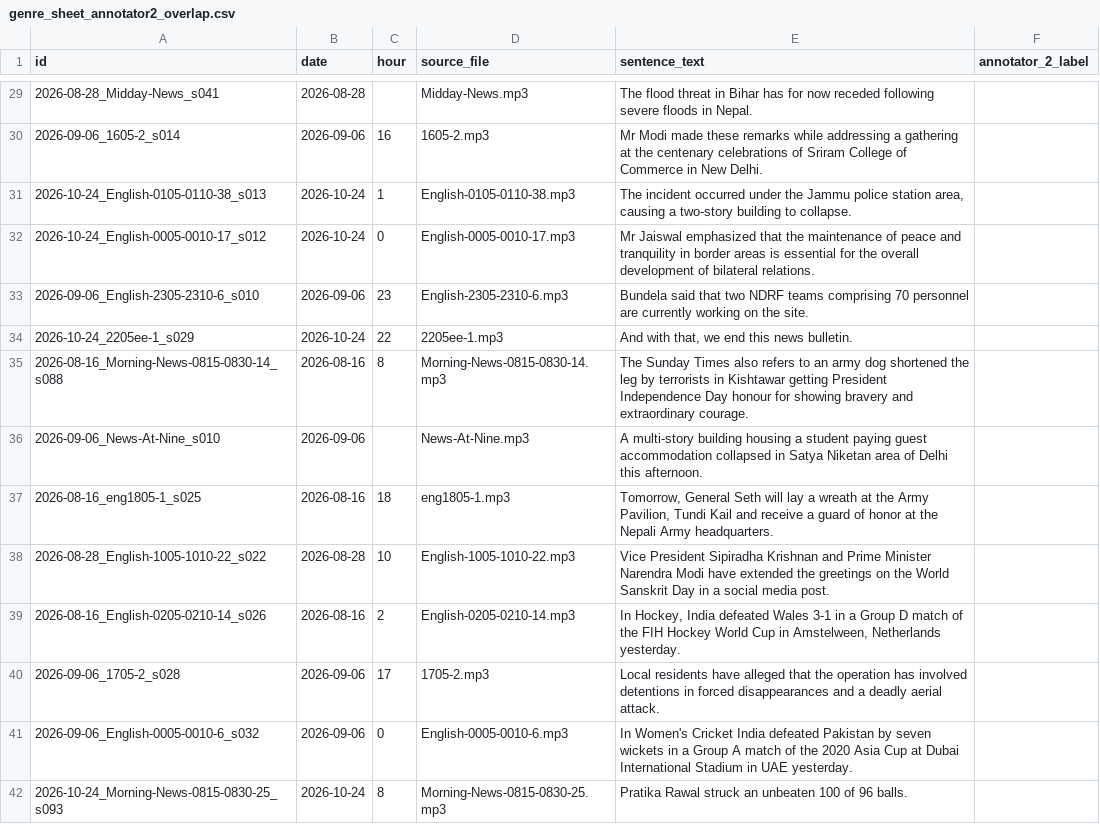
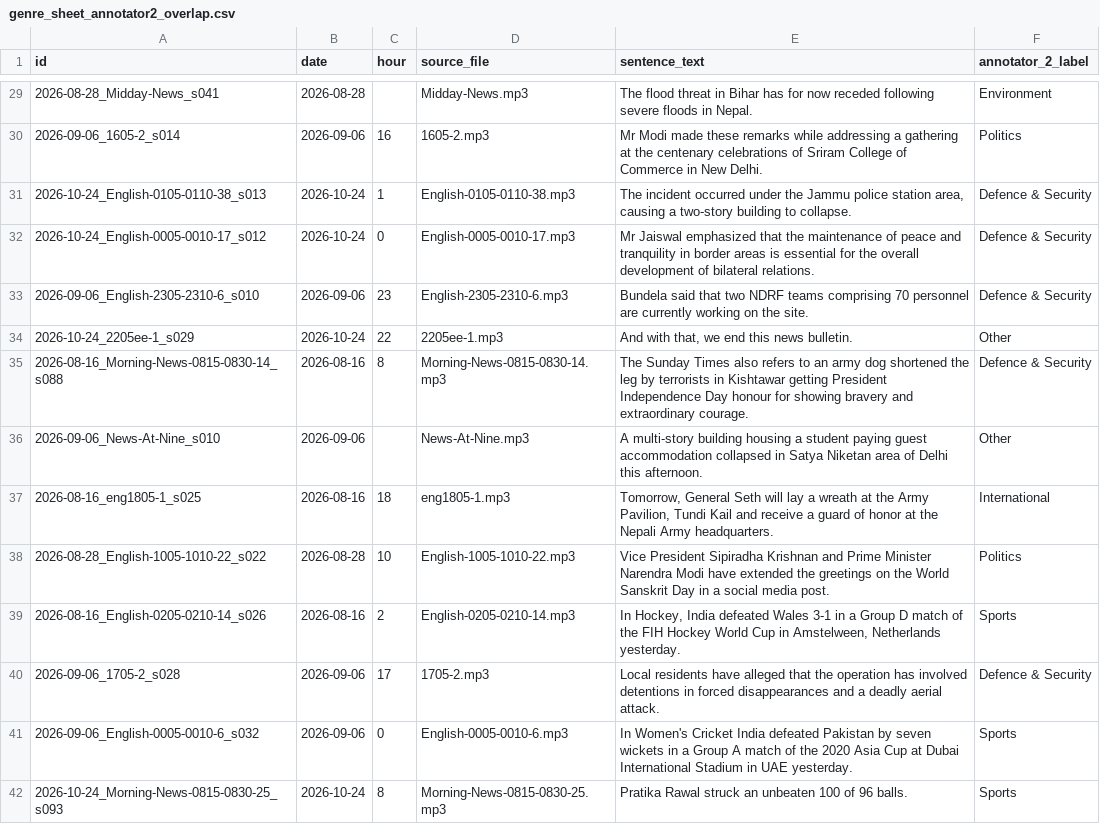
Before and after one commit to Dazaiful71/AirInsight-VaniStream, a CSV file: data/gold/genre_sheet_annotator2_overlap.csv, drawn as a sheet; only a part is shown, gaps mark what is left out; the diff covers the shown part only.

```diff
--- a/data/gold/genre_sheet_annotator2_overlap.csv
+++ b/data/gold/genre_sheet_annotator2_overlap.csv
@@ -29,14 +29,14 @@
-2026-08-28_Midday-News_s041,2026-08-28,,Midday-News.mp3,The flood threat in Bihar has for now receded following severe floods in Nepal.,
-2026-09-06_1605-2_s014,2026-09-06,16,1605-2.mp3,Mr Modi made these remarks while addressing a gathering at the centenary celebrations of Sriram College of Commerce in New Delhi.,
-2026-10-24_English-0105-0110-38_s013,2026-10-24,1,English-0105-0110-38.mp3,"The incident occurred under the Jammu police station area, causing a two-story building to collapse.",
-2026-10-24_English-0005-0010-17_s012,2026-10-24,0,English-0005-0010-17.mp3,Mr Jaiswal emphasized that the maintenance of peace and tranquility in border areas is essential for the overall development of bilateral relations.,
-2026-09-06_English-2305-2310-6_s010,2026-09-06,23,English-2305-2310-6.mp3,Bundela said that two NDRF teams comprising 70 personnel are currently working on the site.,
-2026-10-24_2205ee-1_s029,2026-10-24,22,2205ee-1.mp3,"And with that, we end this news bulletin.",
-2026-08-16_Morning-News-0815-0830-14_s088,2026-08-16,8,Morning-News-0815-0830-14.mp3,The Sunday Times also refers to an army dog shortened the leg by terrorists in Kishtawar getting President Independence Day honour for showing bravery and extraordinary courage.,
-2026-09-06_News-At-Nine_s010,2026-09-06,,News-At-Nine.mp3,A multi-story building housing a student paying guest accommodation collapsed in Satya Niketan area of Delhi this afternoon.,
-2026-08-16_eng1805-1_s025,2026-08-16,18,eng1805-1.mp3,"Tomorrow, General Seth will lay a wreath at the Army Pavilion, Tundi Kail and receive a guard of honor at the Nepali Army headquarters.",
-2026-08-28_English-1005-1010-22_s022,2026-08-28,10,English-1005-1010-22.mp3,Vice President Sipiradha Krishnan and Prime Minister Narendra Modi have extended the greetings on the World Sanskrit Day in a social media post.,
-2026-08-16_English-0205-0210-14_s026,2026-08-16,2,English-0205-0210-14.mp3,"In Hockey, India defeated Wales 3-1 in a Group D match of the FIH Hockey World Cup in Amstelween, Netherlands yesterday.",
-2026-09-06_1705-2_s028,2026-09-06,17,1705-2.mp3,Local residents have alleged that the operation has involved detentions in forced disappearances and a deadly aerial attack.,
-2026-09-06_English-0005-0010-6_s032,2026-09-06,0,English-0005-0010-6.mp3,In Women's Cricket India defeated Pakistan by seven wickets in a Group A match of the 2020 Asia Cup at Dubai International Stadium in UAE yesterday.,
-2026-10-24_Morning-News-0815-0830-25_s093,2026-10-24,8,Morning-News-0815-0830-25.mp3,Pratika Rawal struck an unbeaten 100 of 96 balls.,
+2026-08-28_Midday-News_s041,2026-08-28,,Midday-News.mp3,The flood threat in Bihar has for now receded following severe floods in Nepal.,Environment
+2026-09-06_1605-2_s014,2026-09-06,16,1605-2.mp3,Mr Modi made these remarks while addressing a gathering at the centenary celebrations of Sriram College of Commerce in New Delhi.,Politics
+2026-10-24_English-0105-0110-38_s013,2026-10-24,1,English-0105-0110-38.mp3,"The incident occurred under the Jammu police station area, causing a two-story building to collapse.",Defence & Security
+2026-10-24_English-0005-0010-17_s012,2026-10-24,0,English-0005-0010-17.mp3,Mr Jaiswal emphasized that the maintenance of peace and tranquility in border areas is essential for the overall development of bilateral relations.,Defence & Security
+2026-09-06_English-2305-2310-6_s010,2026-09-06,23,English-2305-2310-6.mp3,Bundela said that two NDRF teams comprising 70 personnel are currently working on the site.,Defence & Security
+2026-10-24_2205ee-1_s029,2026-10-24,22,2205ee-1.mp3,"And with that, we end this news bulletin.",Other
+2026-08-16_Morning-News-0815-0830-14_s088,2026-08-16,8,Morning-News-0815-0830-14.mp3,The Sunday Times also refers to an army dog shortened the leg by terrorists in Kishtawar getting President Independence Day honour for showing bravery and extraordinary courage.,Defence & Security
+2026-09-06_News-At-Nine_s010,2026-09-06,,News-At-Nine.mp3,A multi-story building housing a student paying guest accommodation collapsed in Satya Niketan area of Delhi this afternoon.,Other
+2026-08-16_eng1805-1_s025,2026-08-16,18,eng1805-1.mp3,"Tomorrow, General Seth will lay a wreath at the Army Pavilion, Tundi Kail and receive a guard of honor at the Nepali Army headquarters.",International
+2026-08-28_English-1005-1010-22_s022,2026-08-28,10,English-1005-1010-22.mp3,Vice President Sipiradha Krishnan and Prime Minister Narendra Modi have extended the greetings on the World Sanskrit Day in a social media post.,Politics
+2026-08-16_English-0205-0210-14_s026,2026-08-16,2,English-0205-0210-14.mp3,"In Hockey, India defeated Wales 3-1 in a Group D match of the FIH Hockey World Cup in Amstelween, Netherlands yesterday.",Sports
+2026-09-06_1705-2_s028,2026-09-06,17,1705-2.mp3,Local residents have alleged that the operation has involved detentions in forced disappearances and a deadly aerial attack.,Defence & Security
+2026-09-06_English-0005-0010-6_s032,2026-09-06,0,English-0005-0010-6.mp3,In Women's Cricket India defeated Pakistan by seven wickets in a Group A match of the 2020 Asia Cup at Dubai International Stadium in UAE yesterday.,Sports
+2026-10-24_Morning-News-0815-0830-25_s093,2026-10-24,8,Morning-News-0815-0830-25.mp3,Pratika Rawal struck an unbeaten 100 of 96 balls.,Sports
```
Also changed, not shown: 161 edited cells elsewhere in this file, 8 other files.
